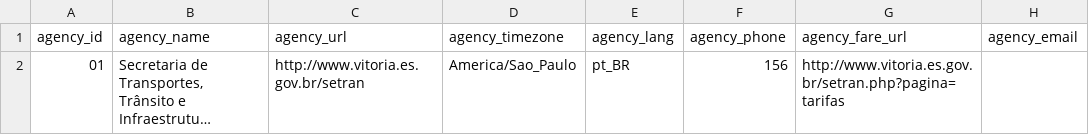
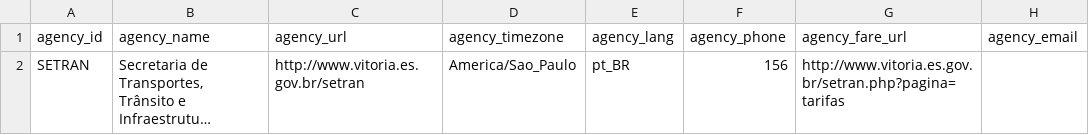
Before and after one commit to vitoria-es/vitoria-gtfs-data, a CSV file: agency.csv, drawn as a sheet; long unchanged cells end in …; the diff names each change by its address in the sheet, - before the commit and + after, or states it on an @@ line.

Commit message:
update agency id

```diff
--- a/agency.csv
+++ b/agency.csv
-A2 (agency_id): 01
+A2 (agency_id): SETRAN
```
Also changed, not shown: routes.csv.
